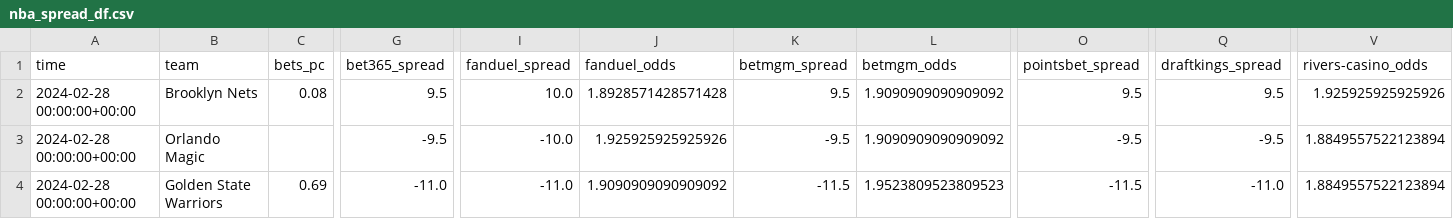
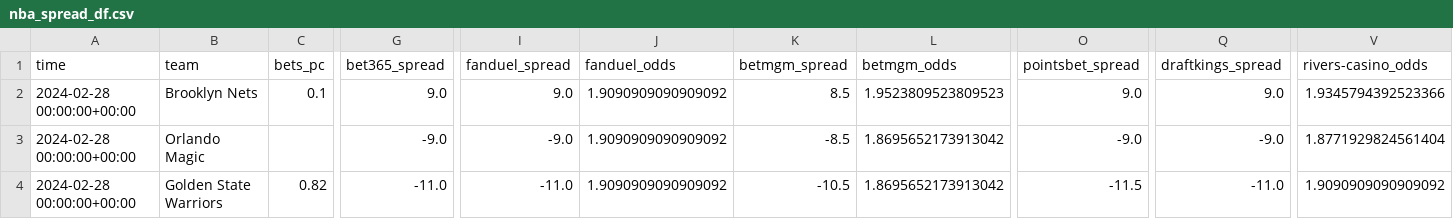
Before and after one commit to Donalcon/reverse_line_movement, a CSV file: nba_spread_df.csv, drawn as a sheet; only a part is shown, gaps mark what is left out; the diff covers the shown part only; the diff names each change by its address in the sheet, - before the commit and + after, or states it on an @@ line.

```diff
--- a/nba_spread_df.csv
+++ b/nba_spread_df.csv
-C2 (bets_pc): 0.08
+C2 (bets_pc): 0.1
-G2 (bet365_spread): 9.5
+G2 (bet365_spread): 9.0
-I2 (fanduel_spread): 10.0
+I2 (fanduel_spread): 9.0
-J2 (fanduel_odds): 1.8928571428571428
+J2 (fanduel_odds): 1.9090909090909092
-K2 (betmgm_spread): 9.5
+K2 (betmgm_spread): 8.5
-L2 (betmgm_odds): 1.9090909090909092
+L2 (betmgm_odds): 1.9523809523809523
-O2 (pointsbet_spread): 9.5
+O2 (pointsbet_spread): 9.0
-Q2 (draftkings_spread): 9.5
+Q2 (draftkings_spread): 9.0
-V2 (rivers-casino_odds): 1.925925925925926
+V2 (rivers-casino_odds): 1.9345794392523366
-G3 (bet365_spread): -9.5
+G3 (bet365_spread): -9.0
-I3 (fanduel_spread): -10.0
+I3 (fanduel_spread): -9.0
-J3 (fanduel_odds): 1.925925925925926
+J3 (fanduel_odds): 1.9090909090909092
-K3 (betmgm_spread): -9.5
+K3 (betmgm_spread): -8.5
-L3 (betmgm_odds): 1.9090909090909092
+L3 (betmgm_odds): 1.8695652173913042
-O3 (pointsbet_spread): -9.5
+O3 (pointsbet_spread): -9.0
-Q3 (draftkings_spread): -9.5
+Q3 (draftkings_spread): -9.0
-V3 (rivers-casino_odds): 1.8849557522123894
+V3 (rivers-casino_odds): 1.8771929824561404
-C4 (bets_pc): 0.69
+C4 (bets_pc): 0.82
-K4 (betmgm_spread): -11.5
+K4 (betmgm_spread): -10.5
-L4 (betmgm_odds): 1.9523809523809523
+L4 (betmgm_odds): 1.8695652173913042
-V4 (rivers-casino_odds): 1.8849557522123894
+V4 (rivers-casino_odds): 1.9090909090909092
```
Also changed, not shown: 71 edited cells elsewhere in this file, nba_total_df.csv.
